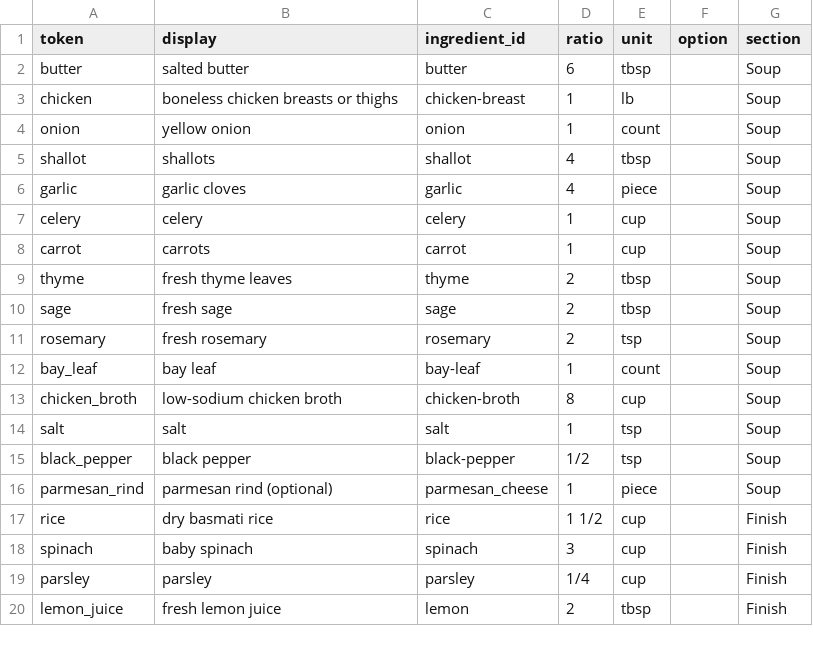
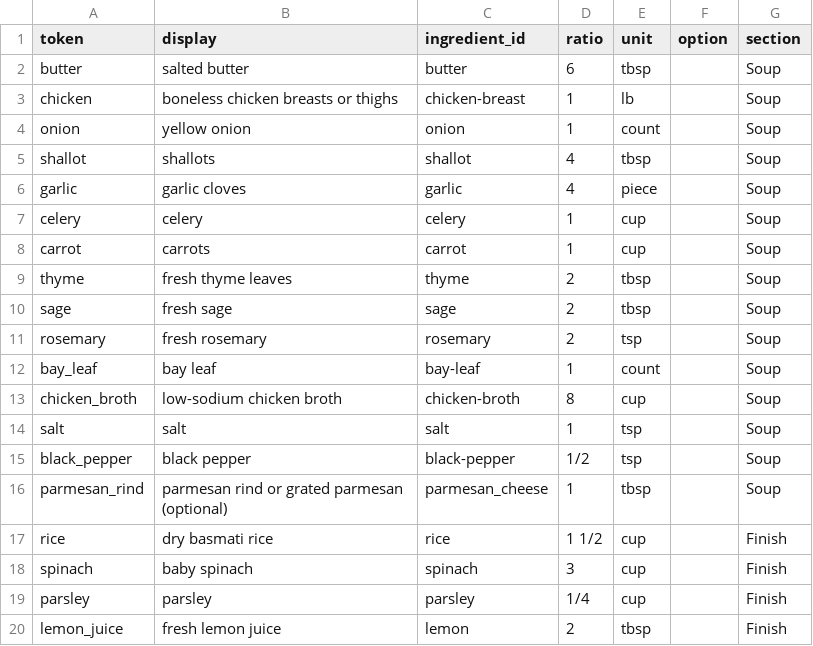
Before and after one commit to natanai/cookingdb, a CSV file: recipes/crockpot-hearty-chicken-and-rice-soup/ingredients.csv, drawn as a sheet.

Commit message:
Fix nutrition unit mismatches for carrots and parmesan

```diff
--- a/recipes/crockpot-hearty-chicken-and-rice-soup/ingredients.csv
+++ b/recipes/crockpot-hearty-chicken-and-rice-soup/ingredients.csv
@@ -15,3 +15,3 @@ salt,salt,salt,1,tsp,,Soup
 black_pepper,black pepper,black-pepper,1/2,tsp,,Soup
-parmesan_rind,parmesan rind (optional),parmesan_cheese,1,piece,,Soup
+parmesan_rind,parmesan rind or grated parmesan (optional),parmesan_cheese,1,tbsp,,Soup
 rice,dry basmati rice,rice,1 1/2,cup,,Finish
```
Also changed, not shown: recipes/apple-cider-brisket/ingredients.csv, recipes/slow-cooker-beef-stew/ingredients.csv, 3 other files.
